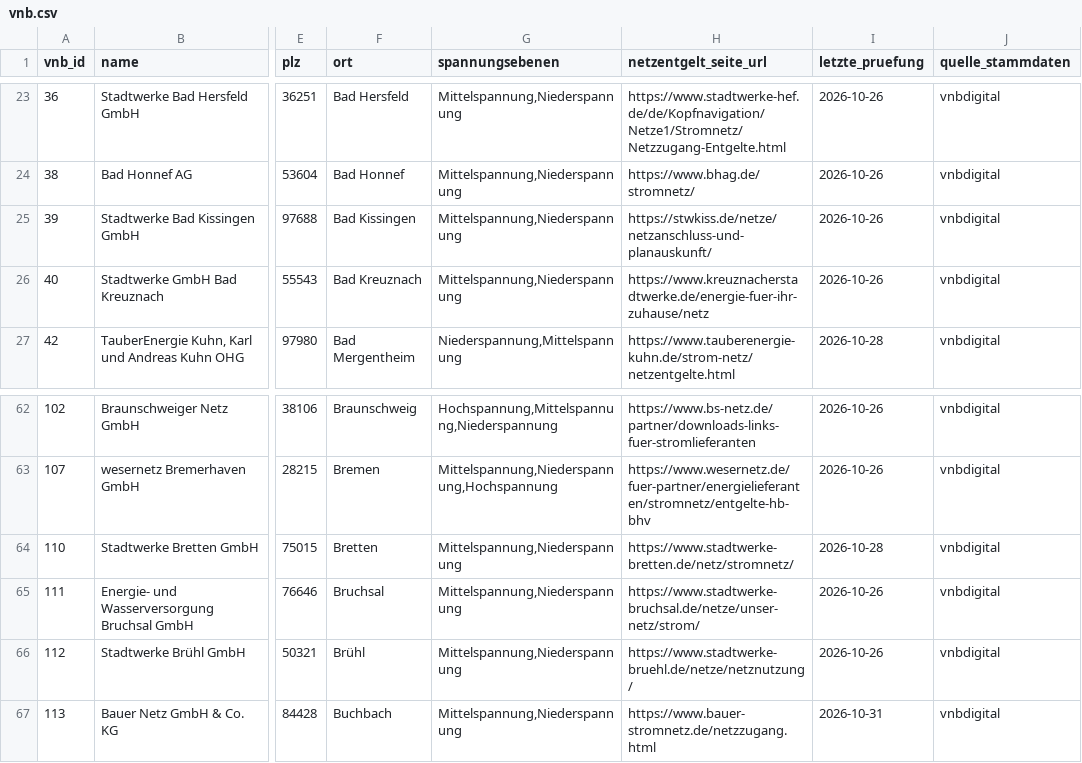
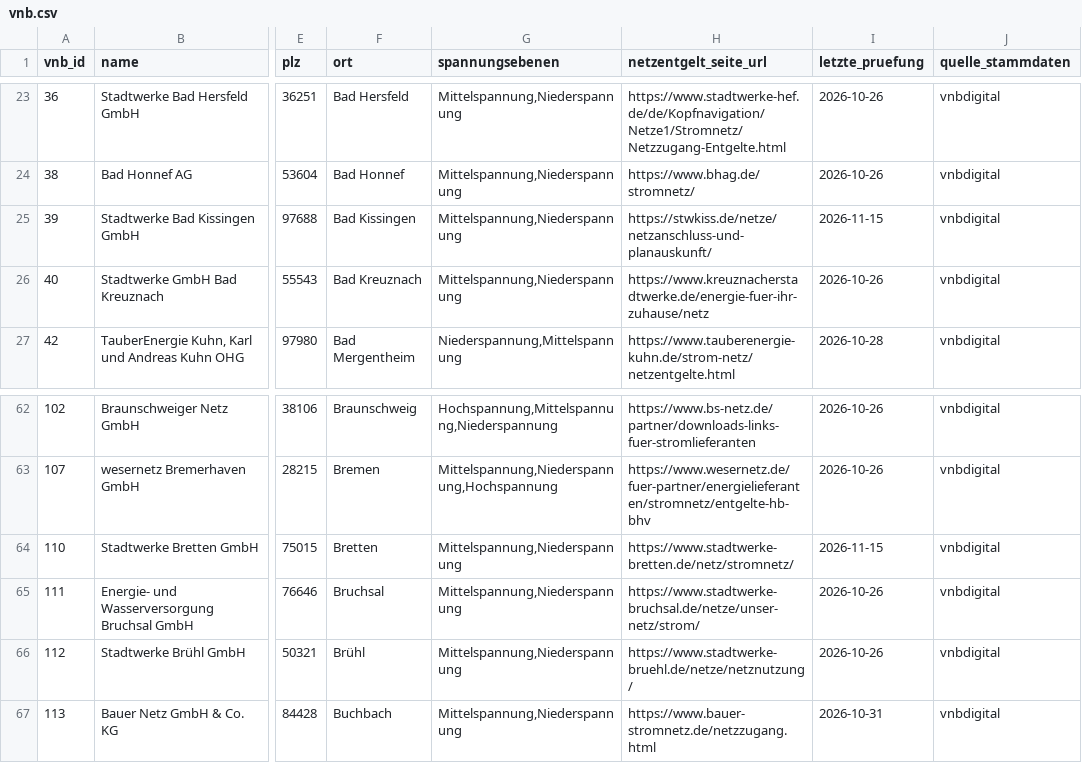
Before and after one commit to the78mole/Par14a-Database, a CSV file: data/vnb.csv, drawn as a sheet; only a part is shown, gaps mark what is left out; the diff names each change by its address in the sheet, - before the commit and + after, or states it on an @@ line.

```diff
--- a/data/vnb.csv
+++ b/data/vnb.csv
-I25 (letzte_pruefung): 2026-10-26
+I25 (letzte_pruefung): 2026-11-15
-I64 (letzte_pruefung): 2026-10-28
+I64 (letzte_pruefung): 2026-11-15
```
Also changed, not shown: data/2027/m3_zeitfenster.csv, data/2027/preisblatt.csv, 1 other file.
